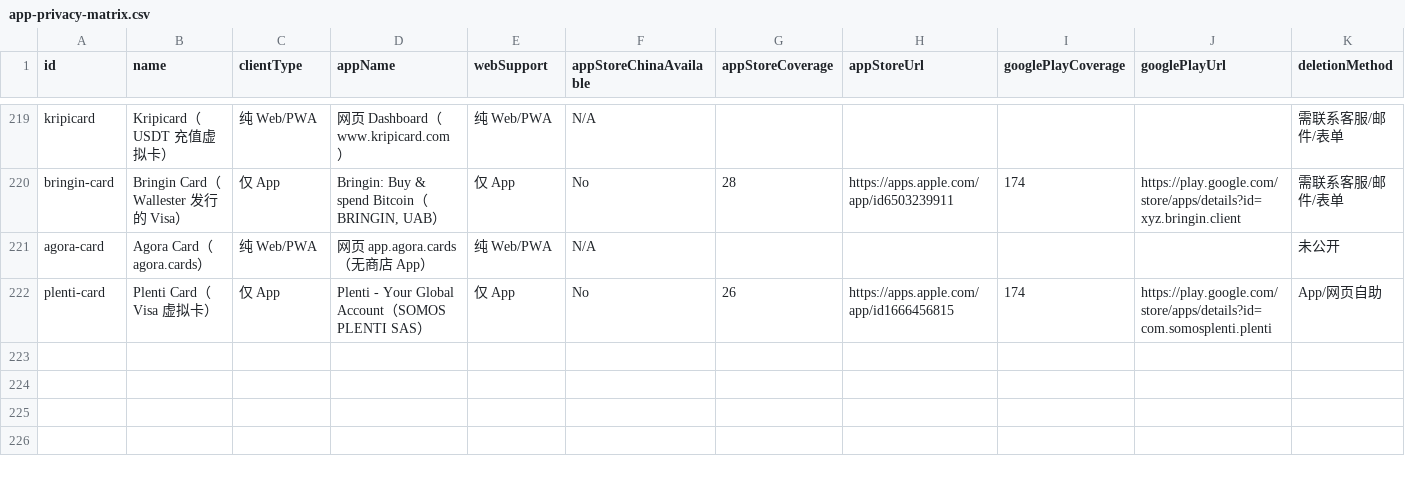
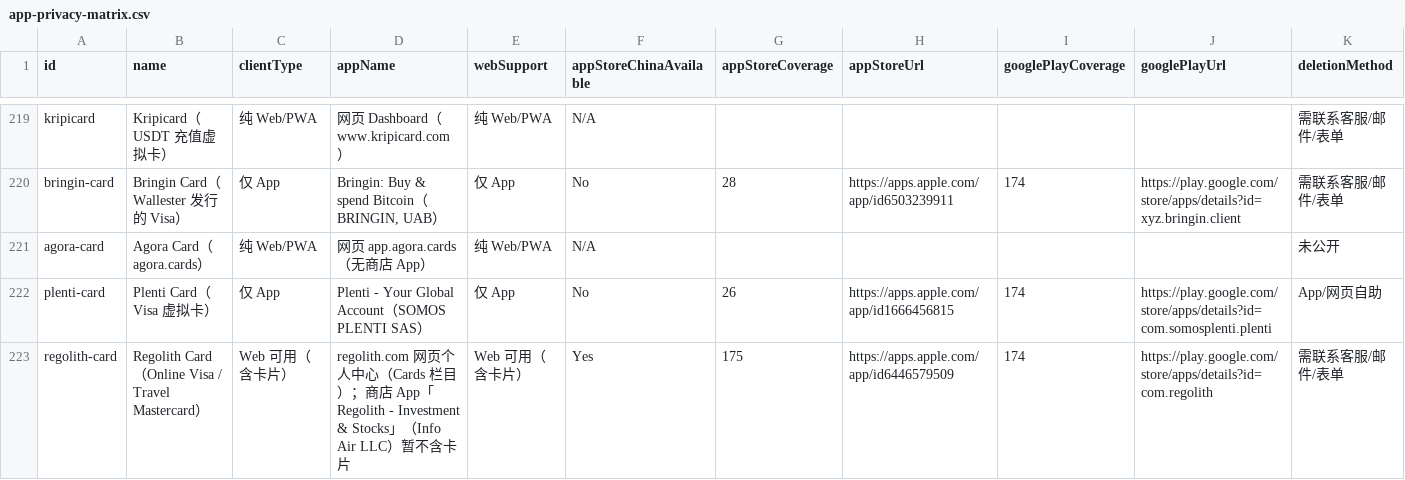
Before and after one commit to liam1024-tech/awesome-crypto-cards, a CSV file: data/app-privacy-matrix.csv, drawn as a sheet; only a part is shown, gaps mark what is left out; rows hold the shown columns only; the diff names each change by its address in the sheet, - before the commit and + after, or states it on an @@ line.

```diff
--- a/data/app-privacy-matrix.csv
+++ b/data/app-privacy-matrix.csv
+row 223: regolith-card | Regolith Card（Online Visa / Travel Mastercard） | Web 可用（含卡片） | regolith.com 网页个人中心（Cards 栏目）；商店 App「Regolith - Investment & Stocks」（Info Air LLC）暂不含卡片 | Web 可用（含卡片） | Yes | 175 | https://apps.apple.com/app/id6446579509 | 174 | https://play.google.com/store/apps/details?id=com.regolith | 需联系客服/邮件/表单
```
Also changed, not shown: data/payment-compatibility.csv, data/ucard-coverage.csv, 6 other files.
